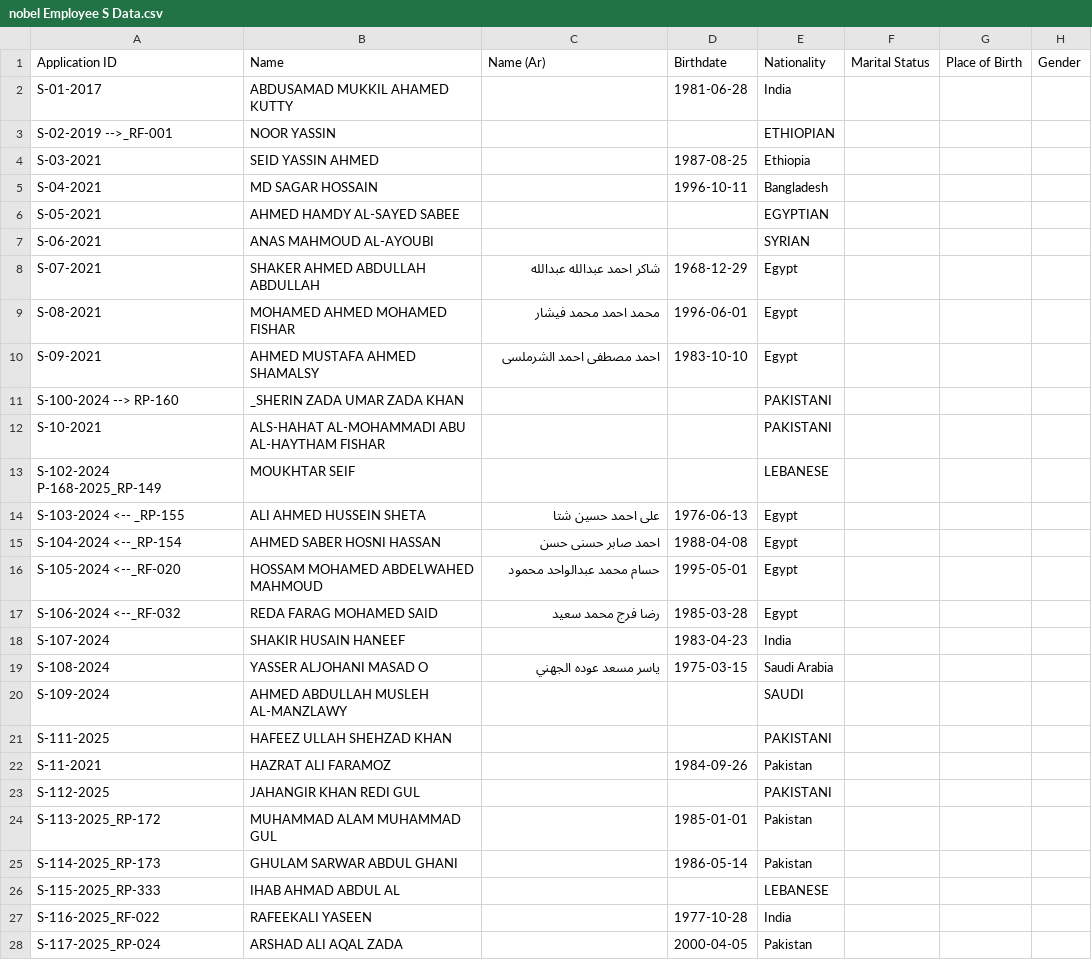
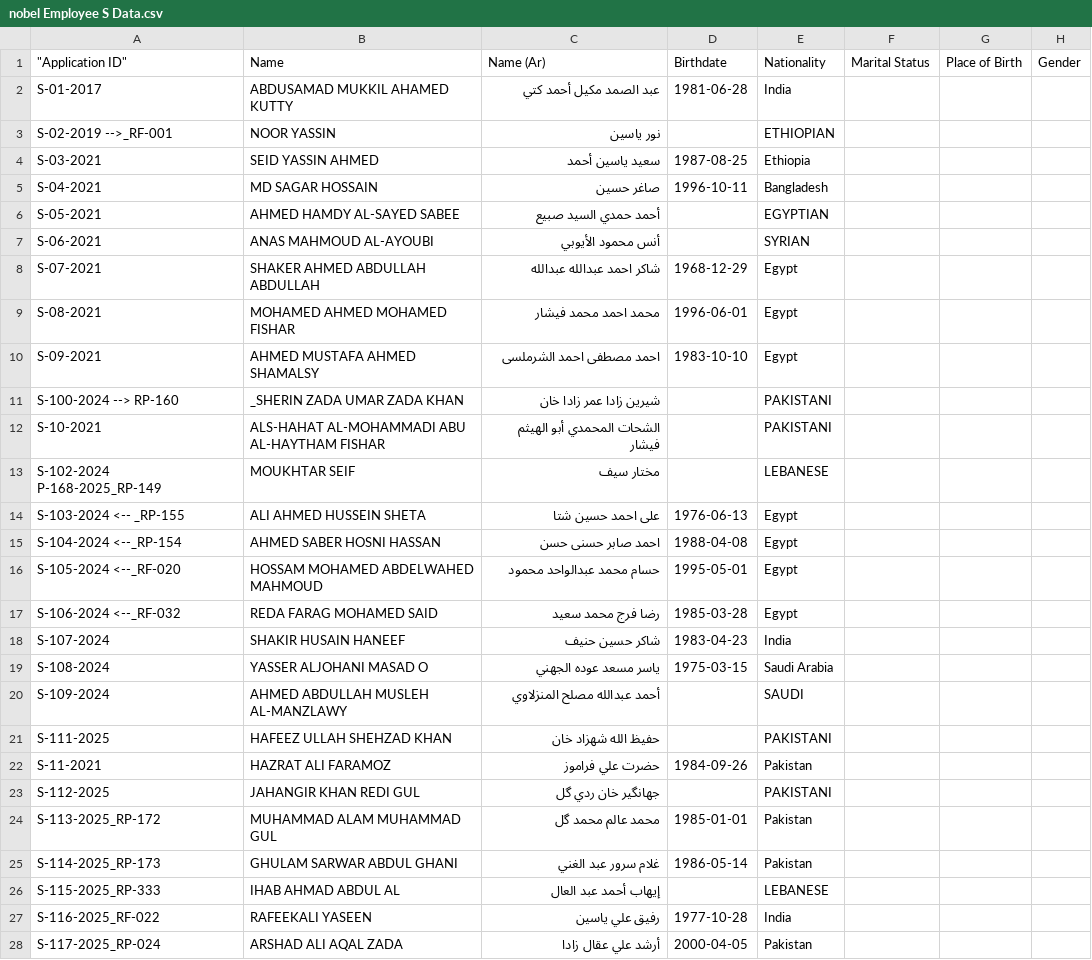
Before and after one commit to Abdulwahed-alhallak/sukounalbunyan.ae, a CSV file: docs/Archive/nobel Employee S Data.csv, drawn as a sheet; only a part is shown; the diff covers the shown part only; the diff names each change by its address in the sheet, - before the commit and + after, or states it on an @@ line.

Commit message:
feat: import 133 employees with full Arabic names + updated production build

```diff
--- a/docs/Archive/nobel Employee S Data.csv
+++ b/docs/Archive/nobel Employee S Data.csv
-A1: Application ID
+A1: "Application ID"
-C2 (Name (Ar)): (empty)
+C2 (Name (Ar)): عبد الصمد مكيل أحمد كتي
-C3 (Name (Ar)): (empty)
+C3 (Name (Ar)): نور ياسين
-C4 (Name (Ar)): (empty)
+C4 (Name (Ar)): سعيد ياسين أحمد
-C5 (Name (Ar)): (empty)
+C5 (Name (Ar)): صاغر حسين
-C6 (Name (Ar)): (empty)
+C6 (Name (Ar)): أحمد حمدي السيد صبيع
-C7 (Name (Ar)): (empty)
+C7 (Name (Ar)): أنس محمود الأيوبي
-C11 (Name (Ar)): (empty)
+C11 (Name (Ar)): شيرين زادا عمر زادا خان
-C12 (Name (Ar)): (empty)
+C12 (Name (Ar)): الشحات المحمدي أبو الهيثم فيشار
-C13 (Name (Ar)): (empty)
+C13 (Name (Ar)): مختار سيف
-C18 (Name (Ar)): (empty)
+C18 (Name (Ar)): شاكر حسين حنيف
-C20 (Name (Ar)): (empty)
+C20 (Name (Ar)): أحمد عبدالله مصلح المنزلاوي
-C21 (Name (Ar)): (empty)
+C21 (Name (Ar)): حفيظ الله شهزاد خان
-C22 (Name (Ar)): (empty)
+C22 (Name (Ar)): حضرت علي فراموز
-C23 (Name (Ar)): (empty)
+C23 (Name (Ar)): جهانگير خان ردي گل
-C24 (Name (Ar)): (empty)
+C24 (Name (Ar)): محمد عالم محمد گل
-C25 (Name (Ar)): (empty)
+C25 (Name (Ar)): غلام سرور عبد الغني
-C26 (Name (Ar)): (empty)
+C26 (Name (Ar)): إيهاب أحمد عبد العال
-C27 (Name (Ar)): (empty)
+C27 (Name (Ar)): رفيق علي ياسين
-C28 (Name (Ar)): (empty)
+C28 (Name (Ar)): أرشد علي عقال زادا
```
Also changed, not shown: 95 edited cells elsewhere in this file, 5 other files.
